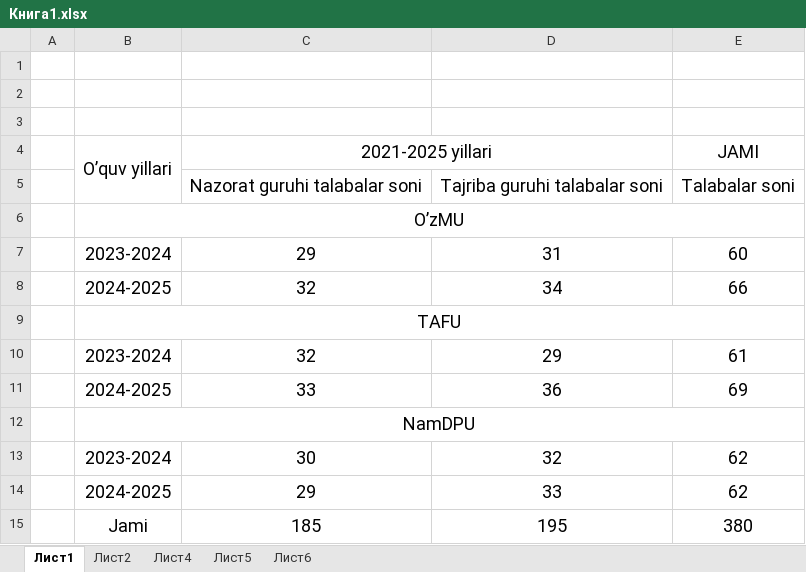
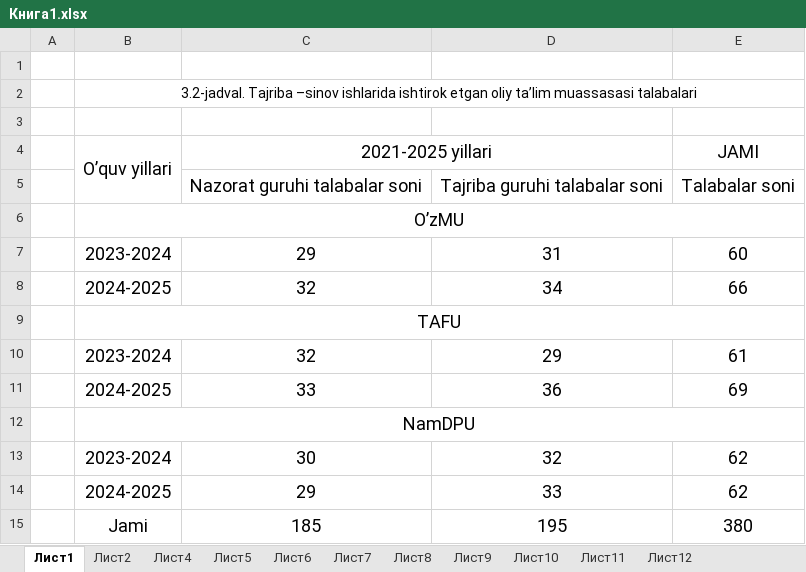
Before and after one commit to sanjarbey/kulidjanova_yulduz-xon, an Excel workbook: Книга1.xlsx, sheet Лист1, drawn as a sheet; values as stored, in another font and other column widths than the file's, no borders; the diff names each change by its address in the sheet, - before the commit and + after, or states it on an @@ line.

```diff
--- a/Книга1.xlsx (sheet Лист1)
+++ b/Книга1.xlsx (sheet Лист1)
+sheet tab: Лист7
+sheet tab: Лист8
+sheet tab: Лист9
+sheet tab: Лист10
+sheet tab: Лист11
+sheet tab: Лист12
-B2 (O’quv yillari): (empty)
+B2 (O’quv yillari): 3.2-jadval. Tajriba –sinov ishlarida ishtirok etgan oliy ta’lim muassasasi talabalari
+B2:E2 merged
```
Also changed, not shown: sheet Лист6, sheet Лист2, sheet Лист4, sheet Лист5, charts or pictures, 1 other file.
